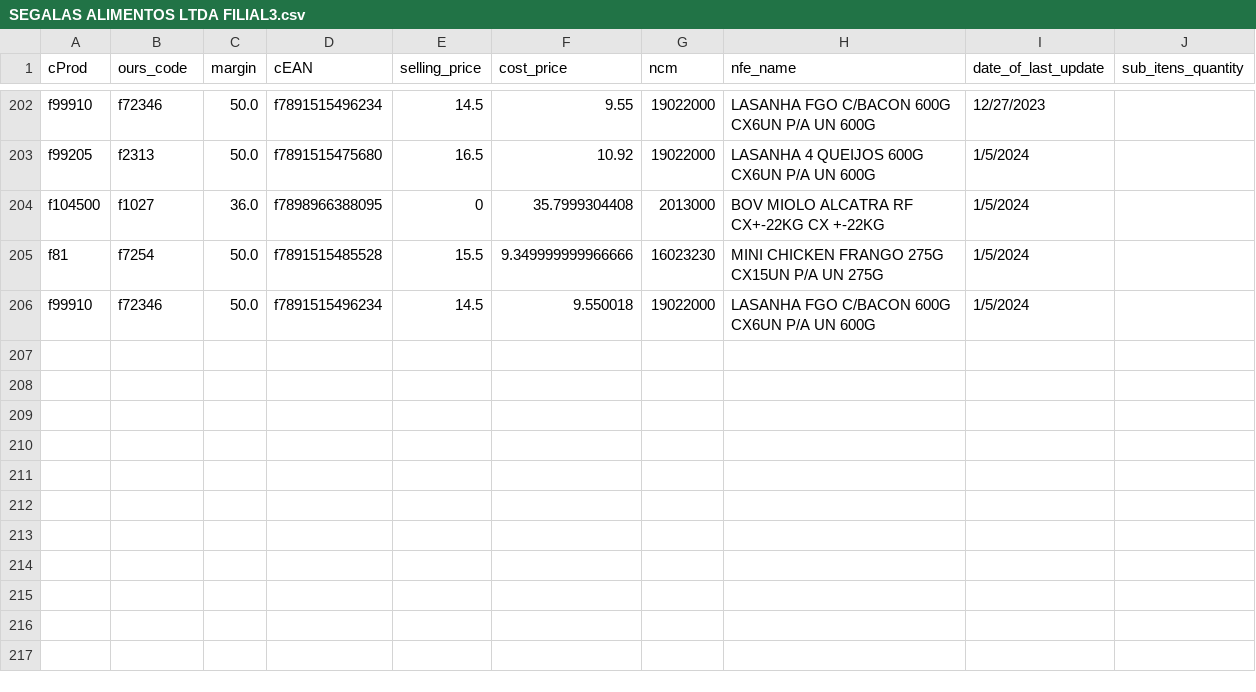
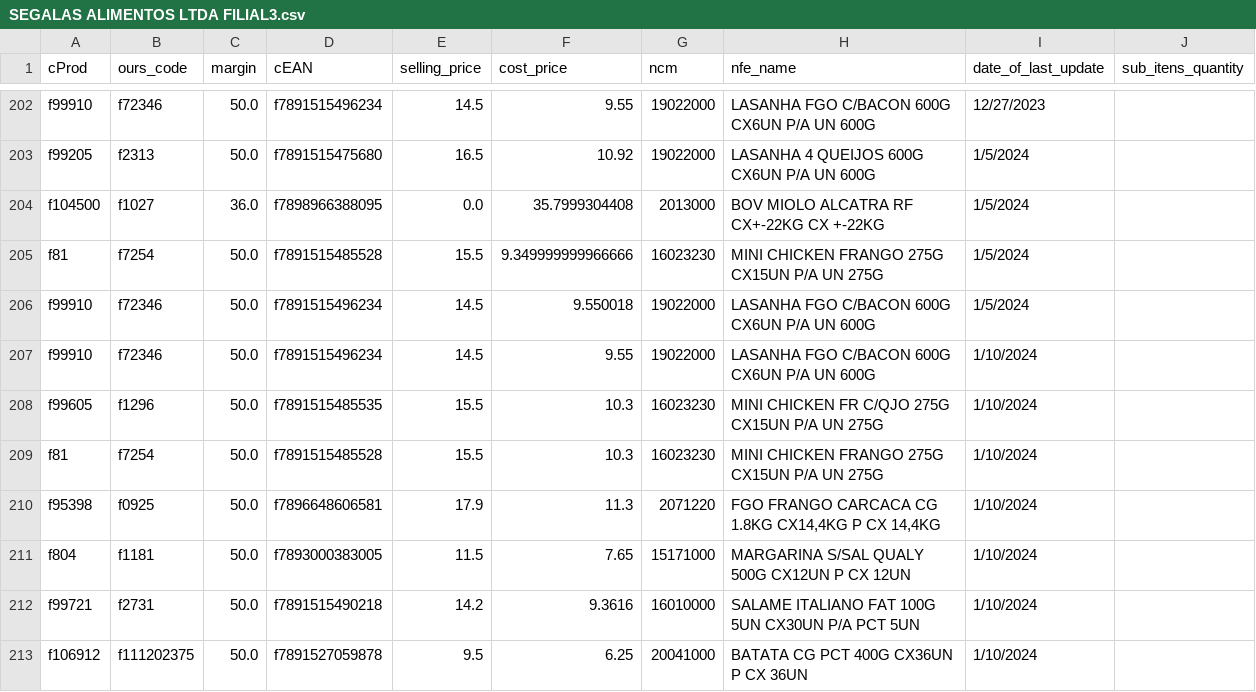
Before and after one commit to I3run01/bot-update-price-python, a CSV file: database/SEGALAS ALIMENTOS LTDA FILIAL3.csv, drawn as a sheet; only a part is shown, gaps mark what is left out.

Commit message:
new prods

```diff
--- a/database/SEGALAS ALIMENTOS LTDA FILIAL3.csv
+++ b/database/SEGALAS ALIMENTOS LTDA FILIAL3.csv
@@ -203,4 +203,11 @@ f99910,f72346,50.0,f7891515496234,14.5,9.55,19022000,LASANHA FGO C/BACON 600G CX
 f99205,f2313,50.0,f7891515475680,16.5,10.92,19022000,LASANHA 4 QUEIJOS 600G CX6UN P/A UN 600G,1/5/2024,
-f104500,f1027,36.0,f7898966388095,0,35.7999304408,2013000,BOV MIOLO ALCATRA RF CX+-22KG CX +-22KG,1/5/2024,
+f104500,f1027,36.0,f7898966388095,0.0,35.7999304408,2013000,BOV MIOLO ALCATRA RF CX+-22KG CX +-22KG,1/5/2024,
 f81,f7254,50.0,f7891515485528,15.5,9.349999999966666,16023230,MINI CHICKEN FRANGO 275G CX15UN P/A UN 275G,1/5/2024,
 f99910,f72346,50.0,f7891515496234,14.5,9.550018,19022000,LASANHA FGO C/BACON 600G CX6UN P/A UN 600G,1/5/2024,
+f99910,f72346,50.0,f7891515496234,14.5,9.55,19022000,LASANHA FGO C/BACON 600G CX6UN P/A UN 600G,1/10/2024,
+f99605,f1296,50.0,f7891515485535,15.5,10.3,16023230,MINI CHICKEN FR C/QJO 275G CX15UN P/A UN 275G,1/10/2024,
+f81,f7254,50.0,f7891515485528,15.5,10.3,16023230,MINI CHICKEN FRANGO 275G CX15UN P/A UN 275G,1/10/2024,
+f95398,f0925,50.0,f7896648606581,17.9,11.3,2071220,"FGO FRANGO CARCACA CG 1.8KG CX14,4KG P CX 14,4KG",1/10/2024,
+f804,f1181,50.0,f7893000383005,11.5,7.65,15171000,MARGARINA S/SAL QUALY 500G CX12UN P CX 12UN,1/10/2024,
+f99721,f2731,50.0,f7891515490218,14.2,9.3616,16010000,SALAME ITALIANO FAT 100G 5UN CX30UN P/A PCT 5UN,1/10/2024,
+f106912,f111202375,50.0,f7891527059878,9.5,6.25,20041000,BATATA CG PCT 400G CX36UN P CX 36UN,1/10/2024,
```
Also changed, not shown: database/CBN DISTRIB DE PROD ALIM E LOGISTICA LTDA.csv, 2 other files.
